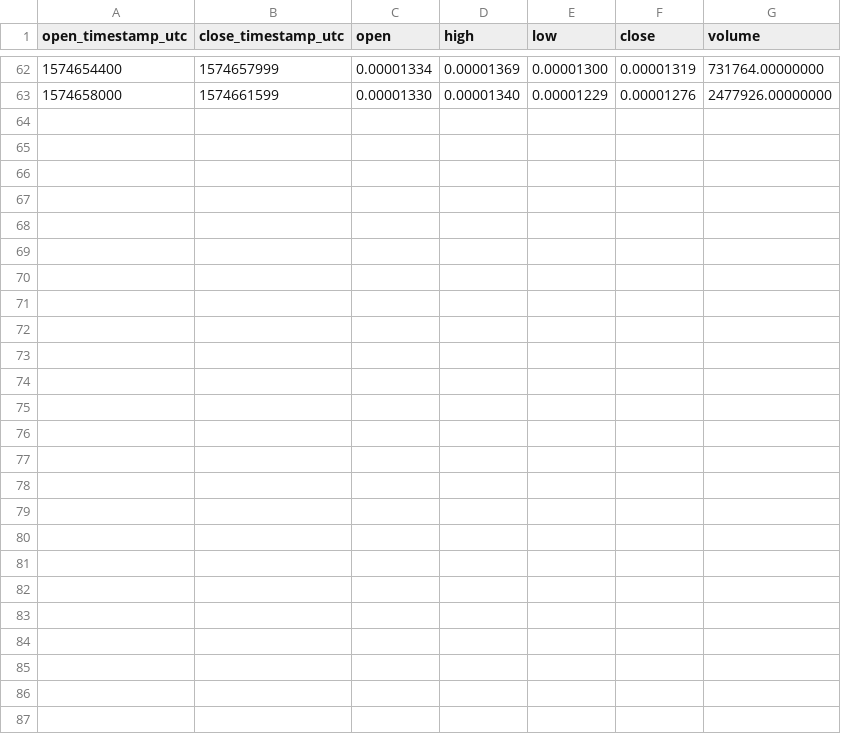
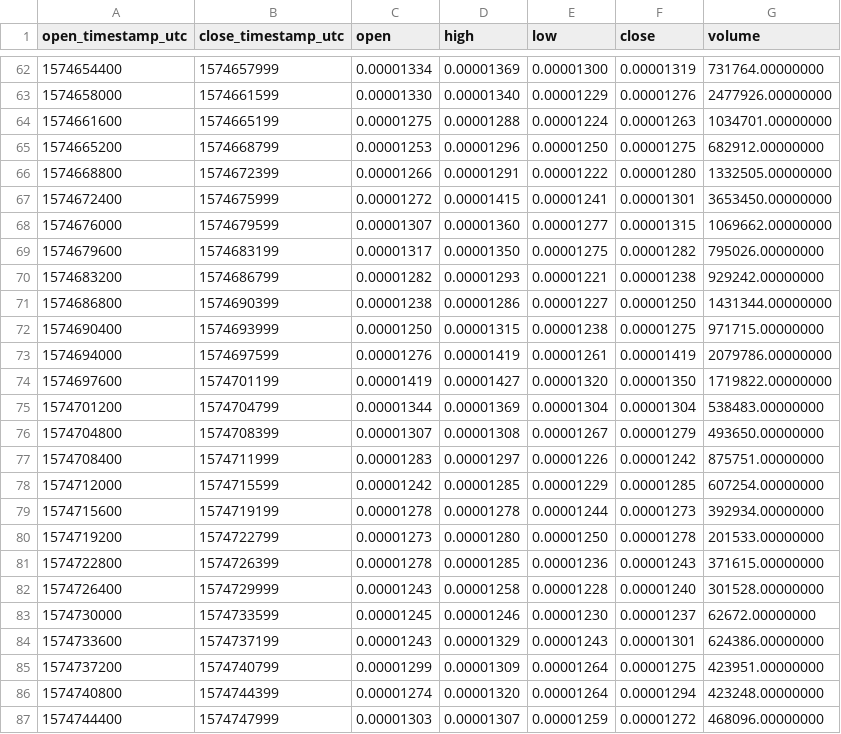
Before and after one commit to cryptobigbro/binance-CTXCBTC, a CSV file: binance-CTXCBTC-1h.csv, drawn as a sheet; only a part is shown, gaps mark what is left out; the diff names each change by its address in the sheet, - before the commit and + after, or states it on an @@ line.

Commit message:
Update OHLCV data.

```diff
--- a/binance-CTXCBTC-1h.csv
+++ b/binance-CTXCBTC-1h.csv
+row 64: 1574661600 | 1574665199 | 0.00001275 | 0.00001288 | 0.00001224 | 0.00001263 | 1034701.00000000
+row 65: 1574665200 | 1574668799 | 0.00001253 | 0.00001296 | 0.00001250 | 0.00001275 | 682912.00000000
+row 66: 1574668800 | 1574672399 | 0.00001266 | 0.00001291 | 0.00001222 | 0.00001280 | 1332505.00000000
+row 67: 1574672400 | 1574675999 | 0.00001272 | 0.00001415 | 0.00001241 | 0.00001301 | 3653450.00000000
+row 68: 1574676000 | 1574679599 | 0.00001307 | 0.00001360 | 0.00001277 | 0.00001315 | 1069662.00000000
+row 69: 1574679600 | 1574683199 | 0.00001317 | 0.00001350 | 0.00001275 | 0.00001282 | 795026.00000000
+row 70: 1574683200 | 1574686799 | 0.00001282 | 0.00001293 | 0.00001221 | 0.00001238 | 929242.00000000
+row 71: 1574686800 | 1574690399 | 0.00001238 | 0.00001286 | 0.00001227 | 0.00001250 | 1431344.00000000
+row 72: 1574690400 | 1574693999 | 0.00001250 | 0.00001315 | 0.00001238 | 0.00001275 | 971715.00000000
+row 73: 1574694000 | 1574697599 | 0.00001276 | 0.00001419 | 0.00001261 | 0.00001419 | 2079786.00000000
+row 74: 1574697600 | 1574701199 | 0.00001419 | 0.00001427 | 0.00001320 | 0.00001350 | 1719822.00000000
+row 75: 1574701200 | 1574704799 | 0.00001344 | 0.00001369 | 0.00001304 | 0.00001304 | 538483.00000000
+row 76: 1574704800 | 1574708399 | 0.00001307 | 0.00001308 | 0.00001267 | 0.00001279 | 493650.00000000
+row 77: 1574708400 | 1574711999 | 0.00001283 | 0.00001297 | 0.00001226 | 0.00001242 | 875751.00000000
+row 78: 1574712000 | 1574715599 | 0.00001242 | 0.00001285 | 0.00001229 | 0.00001285 | 607254.00000000
+row 79: 1574715600 | 1574719199 | 0.00001278 | 0.00001278 | 0.00001244 | 0.00001273 | 392934.00000000
+row 80: 1574719200 | 1574722799 | 0.00001273 | 0.00001280 | 0.00001250 | 0.00001278 | 201533.00000000
+row 81: 1574722800 | 1574726399 | 0.00001278 | 0.00001285 | 0.00001236 | 0.00001243 | 371615.00000000
+row 82: 1574726400 | 1574729999 | 0.00001243 | 0.00001258 | 0.00001228 | 0.00001240 | 301528.00000000
+row 83: 1574730000 | 1574733599 | 0.00001245 | 0.00001246 | 0.00001230 | 0.00001237 | 62672.00000000
+row 84: 1574733600 | 1574737199 | 0.00001243 | 0.00001329 | 0.00001243 | 0.00001301 | 624386.00000000
+row 85: 1574737200 | 1574740799 | 0.00001299 | 0.00001309 | 0.00001264 | 0.00001275 | 423951.00000000
+row 86: 1574740800 | 1574744399 | 0.00001274 | 0.00001320 | 0.00001264 | 0.00001294 | 423248.00000000
+row 87: 1574744400 | 1574747999 | 0.00001303 | 0.00001307 | 0.00001259 | 0.00001272 | 468096.00000000
```
Also changed, not shown: binance-CTXCBTC-1d.csv, 1 other file.
